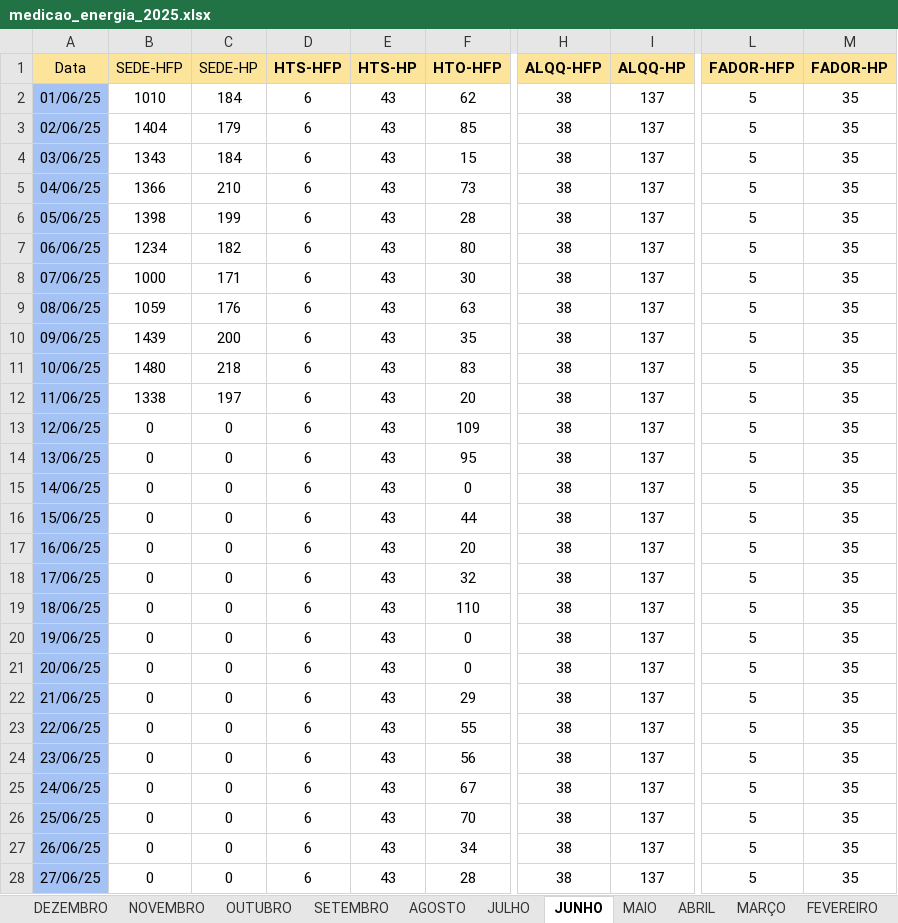
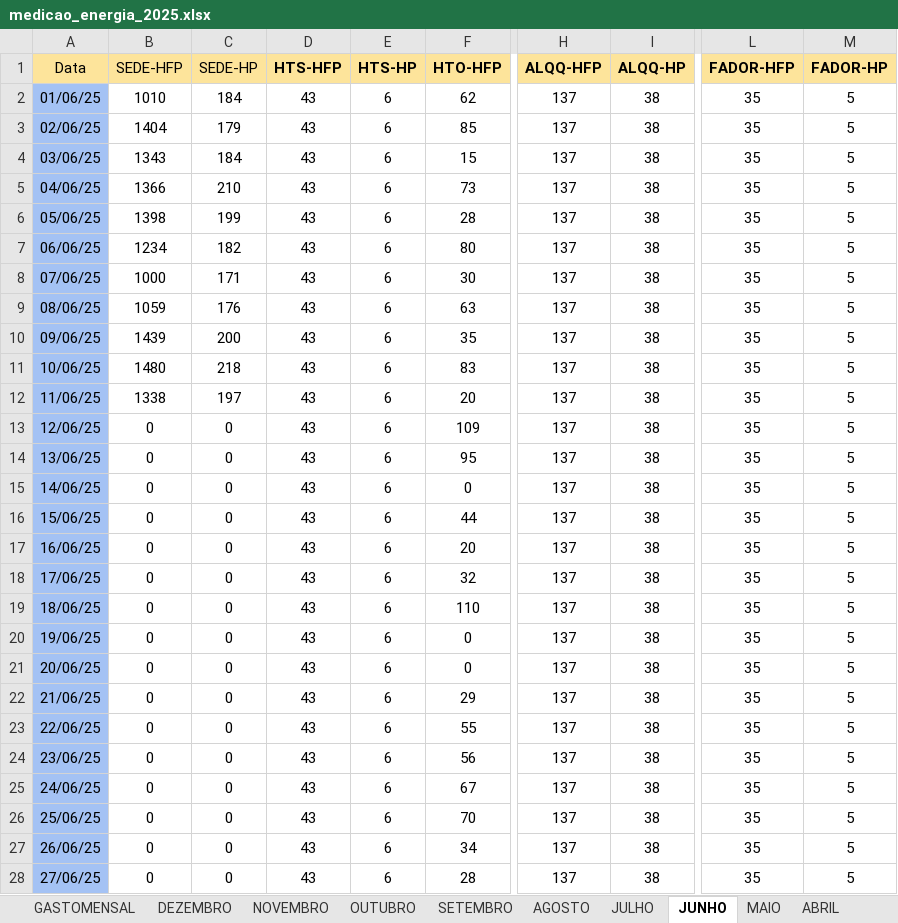
Before and after one commit to MarquezziniBL/Dashboardenergia, an Excel workbook: medicao_energia_2025.xlsx, sheet JUNHO, drawn as a sheet; only a part is shown, gaps mark what is left out; values as stored, in another font and other column widths than the file's, no borders; the diff covers the shown part only; the diff names each change by its address in the sheet, - before the commit and + after, or states it on an @@ line.

```diff
--- a/medicao_energia_2025.xlsx (sheet JUNHO)
+++ b/medicao_energia_2025.xlsx (sheet JUNHO)
+sheet tab: GASTOMENSAL
-D2:D28 (HTS-HFP): 6
+D2:D28 (HTS-HFP): 43
-E2:E28 (HTS-HP): 43
+E2:E28 (HTS-HP): 6
-H2:H28 (ALQQ-HFP): 38
+H2:H28 (ALQQ-HFP): 137
-I2:I28 (ALQQ-HP): 137
+I2:I28 (ALQQ-HP): 38
-L2:L28 (FADOR-HFP): 5
+L2:L28 (FADOR-HFP): 35
-M2:M28 (FADOR-HP): 35
+M2:M28 (FADOR-HP): 5
```
Also changed, not shown: 18 edited cells elsewhere in this sheet, sheet MARÇO, sheet FEVEREIRO, sheet JANEIRO, sheet MAIO, sheet ABRIL, Planilhas em tratamento/medicao_energia_2025.xlsx, medicao_energia_2024.xlsx, 2 other files.
